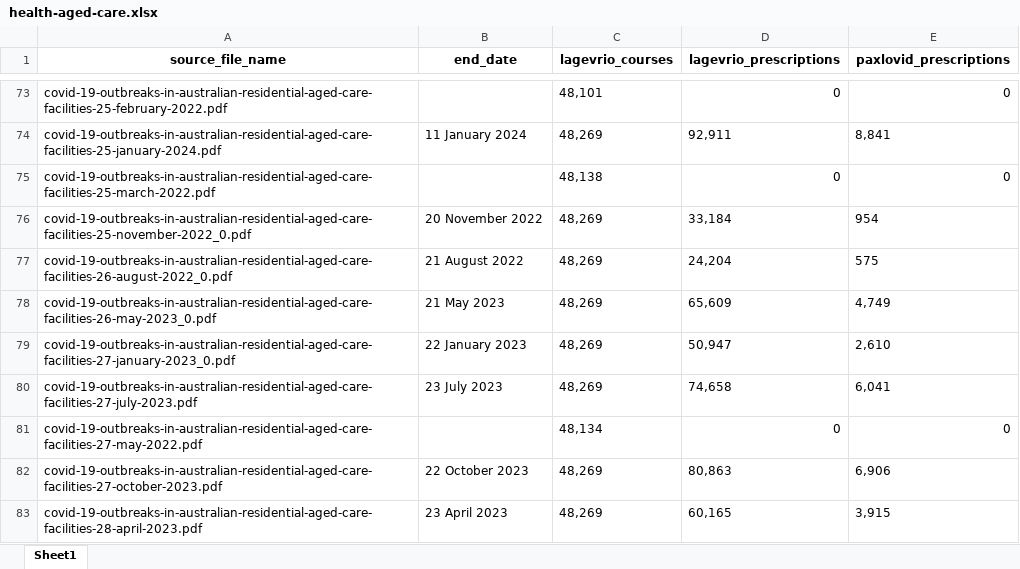
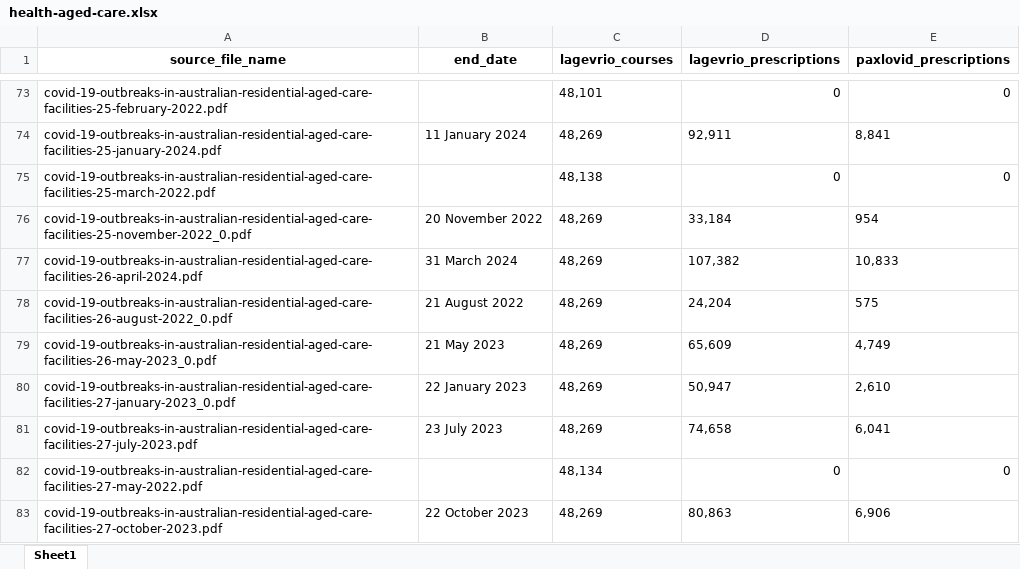
Before and after one commit to Mike-Honey/covid-19-au-vaccinations, an Excel workbook: health-aged-care/health-aged-care.xlsx, sheet Sheet1, drawn as a sheet; only a part is shown, gaps mark what is left out; the shorter side is filled out with more unchanged rows; values as stored, in another font and other column widths than the file's, no borders; the diff names each change by its address in the sheet, - before the commit and + after, or states it on an @@ line.

Commit message:
Add files via upload
data update

```diff
--- a/health-aged-care/health-aged-care.xlsx (sheet Sheet1)
+++ b/health-aged-care/health-aged-care.xlsx (sheet Sheet1)
+row 77: covid-19-outbreaks-in-australian-residential-aged-care-facilities-26-april-2024.pdf | 31 March 2024 | 48,269 | 107,382 | 10,833
```
Also changed, not shown: 1 other file.
